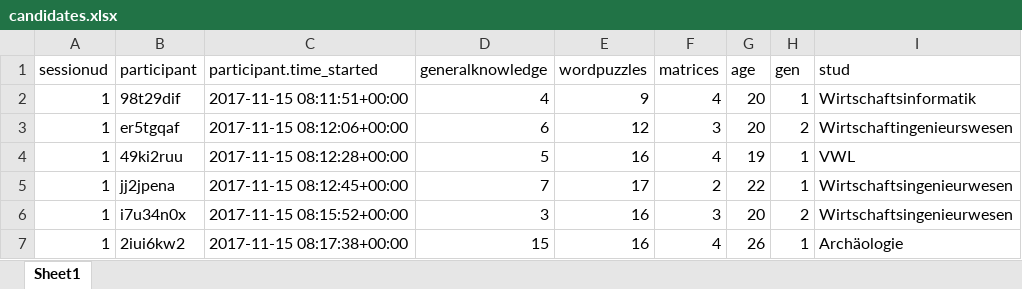
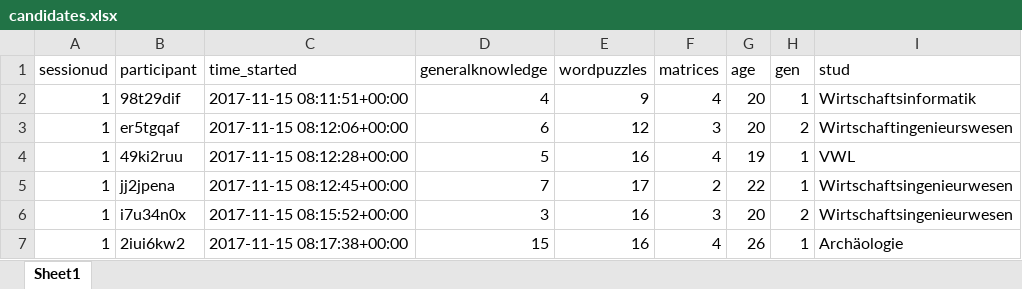
Before and after one commit to stefgehrig/implicitdiscrimination, an Excel workbook: data/candidates.xlsx, sheet Sheet1, drawn as a sheet; only a part is shown; values as stored, in another font and other column widths than the file's, no borders; the diff names each change by its address in the sheet, - before the commit and + after, or states it on an @@ line.

Commit message:
data variable name change

```diff
--- a/data/candidates.xlsx (sheet Sheet1)
+++ b/data/candidates.xlsx (sheet Sheet1)
-C1: participant.time_started
+C1: time_started
```
